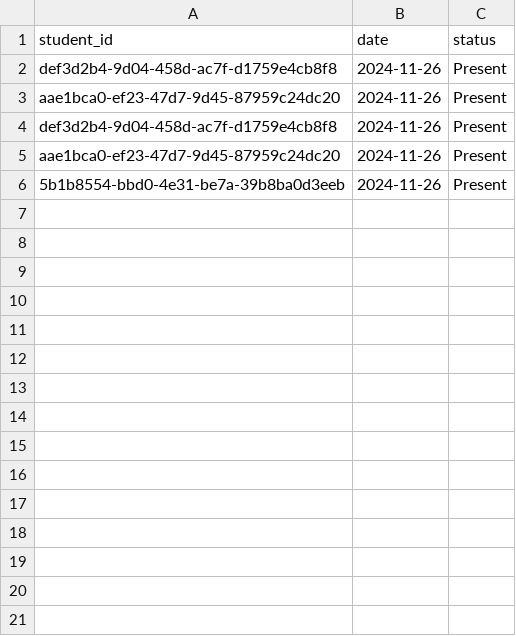
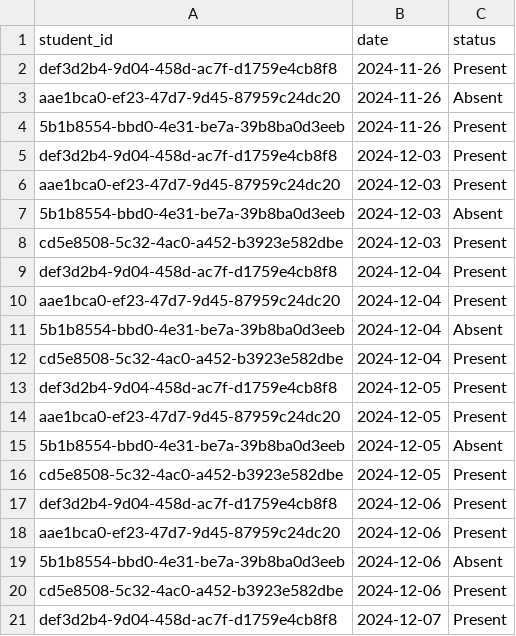
Before and after one commit to okayrahul/DigitalSkillsTrainingPlatform, a CSV file: attendance.csv, drawn as a sheet; only a part is shown; the diff covers the shown part only.

Commit message:
attendance tracking

```diff
--- a/attendance.csv
+++ b/attendance.csv
@@ -2,5 +2,20 @@ student_id,date,status
 def3d2b4-9d04-458d-ac7f-d1759e4cb8f8,2024-11-26,Present
-aae1bca0-ef23-47d7-9d45-87959c24dc20,2024-11-26,Present
-def3d2b4-9d04-458d-ac7f-d1759e4cb8f8,2024-11-26,Present
-aae1bca0-ef23-47d7-9d45-87959c24dc20,2024-11-26,Present
+aae1bca0-ef23-47d7-9d45-87959c24dc20,2024-11-26,Absent
 5b1b8554-bbd0-4e31-be7a-39b8ba0d3eeb,2024-11-26,Present
+def3d2b4-9d04-458d-ac7f-d1759e4cb8f8,2024-12-03,Present
+aae1bca0-ef23-47d7-9d45-87959c24dc20,2024-12-03,Present
+5b1b8554-bbd0-4e31-be7a-39b8ba0d3eeb,2024-12-03,Absent
+cd5e8508-5c32-4ac0-a452-b3923e582dbe,2024-12-03,Present
+def3d2b4-9d04-458d-ac7f-d1759e4cb8f8,2024-12-04,Present
+aae1bca0-ef23-47d7-9d45-87959c24dc20,2024-12-04,Present
+5b1b8554-bbd0-4e31-be7a-39b8ba0d3eeb,2024-12-04,Absent
+cd5e8508-5c32-4ac0-a452-b3923e582dbe,2024-12-04,Present
+def3d2b4-9d04-458d-ac7f-d1759e4cb8f8,2024-12-05,Present
+aae1bca0-ef23-47d7-9d45-87959c24dc20,2024-12-05,Present
+5b1b8554-bbd0-4e31-be7a-39b8ba0d3eeb,2024-12-05,Absent
+cd5e8508-5c32-4ac0-a452-b3923e582dbe,2024-12-05,Present
+def3d2b4-9d04-458d-ac7f-d1759e4cb8f8,2024-12-06,Present
+aae1bca0-ef23-47d7-9d45-87959c24dc20,2024-12-06,Present
+5b1b8554-bbd0-4e31-be7a-39b8ba0d3eeb,2024-12-06,Absent
+cd5e8508-5c32-4ac0-a452-b3923e582dbe,2024-12-06,Present
+def3d2b4-9d04-458d-ac7f-d1759e4cb8f8,2024-12-07,Present
```
Also changed, not shown: 31 added rows elsewhere in this file, students.csv, 5 other files.
